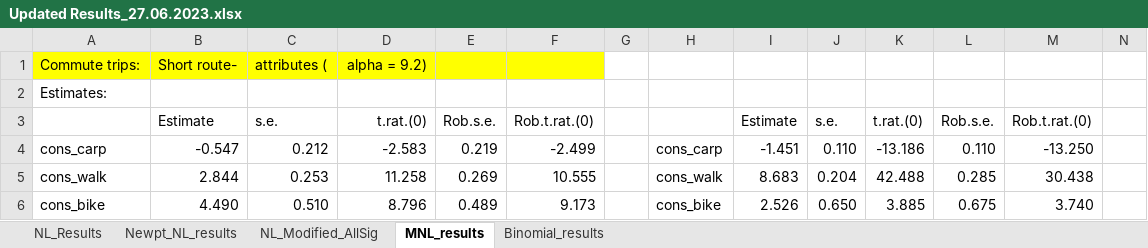
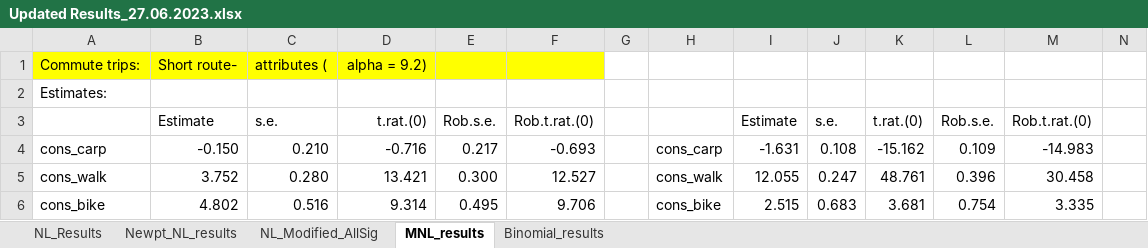
Before and after one commit to Tsaghapour/travelDiaryProcessing, an Excel workbook: result/Manchester/mandatory/Version2/Updated Results_27.06.2023.xlsx, sheet MNL_results, drawn as a sheet; only a part is shown; values as stored, in another font and other column widths than the file's, no borders; the diff covers the shown part only; the diff names each change by its address in the sheet, - before the commit and + after, or states it on an @@ line.

Commit message:
Results were updated based on the new mainmode variable.

```diff
--- a/result/Manchester/mandatory/Version2/Updated Results_27.06.2023.xlsx (sheet MNL_results)
+++ b/result/Manchester/mandatory/Version2/Updated Results_27.06.2023.xlsx (sheet MNL_results)
-B4: -0.547
+B4: -0.150
-C4: 0.212
+C4: 0.210
-D4: -2.583
+D4: -0.716
-E4: 0.219
+E4: 0.217
-F4: -2.499
+F4: -0.693
-I4: -1.451
+I4: -1.631
-J4: 0.110
+J4: 0.108
-K4: -13.186
+K4: -15.162
-L4: 0.110
+L4: 0.109
-M4: -13.250
+M4: -14.983
-B5: 2.844
+B5: 3.752
-C5: 0.253
+C5: 0.280
-D5: 11.258
+D5: 13.421
-E5: 0.269
+E5: 0.300
-F5: 10.555
+F5: 12.527
-I5: 8.683
+I5: 12.055
-J5: 0.204
+J5: 0.247
-K5: 42.488
+K5: 48.761
-L5: 0.285
+L5: 0.396
-M5: 30.438
+M5: 30.458
-B6: 4.490
+B6: 4.802
-C6: 0.510
+C6: 0.516
-D6: 8.796
+D6: 9.314
-E6: 0.489
+E6: 0.495
-F6: 9.173
+F6: 9.706
-I6: 2.526
+I6: 2.515
-J6: 0.650
+J6: 0.683
-K6: 3.885
+K6: 3.681
-L6: 0.675
+L6: 0.754
-M6: 3.740
+M6: 3.335
```
Also changed, not shown: 3 added rows, 3 removed rows and 708 edited cells elsewhere in this sheet, sheet Newpt_NL_results, sheet NL_Modified_AllSig.
